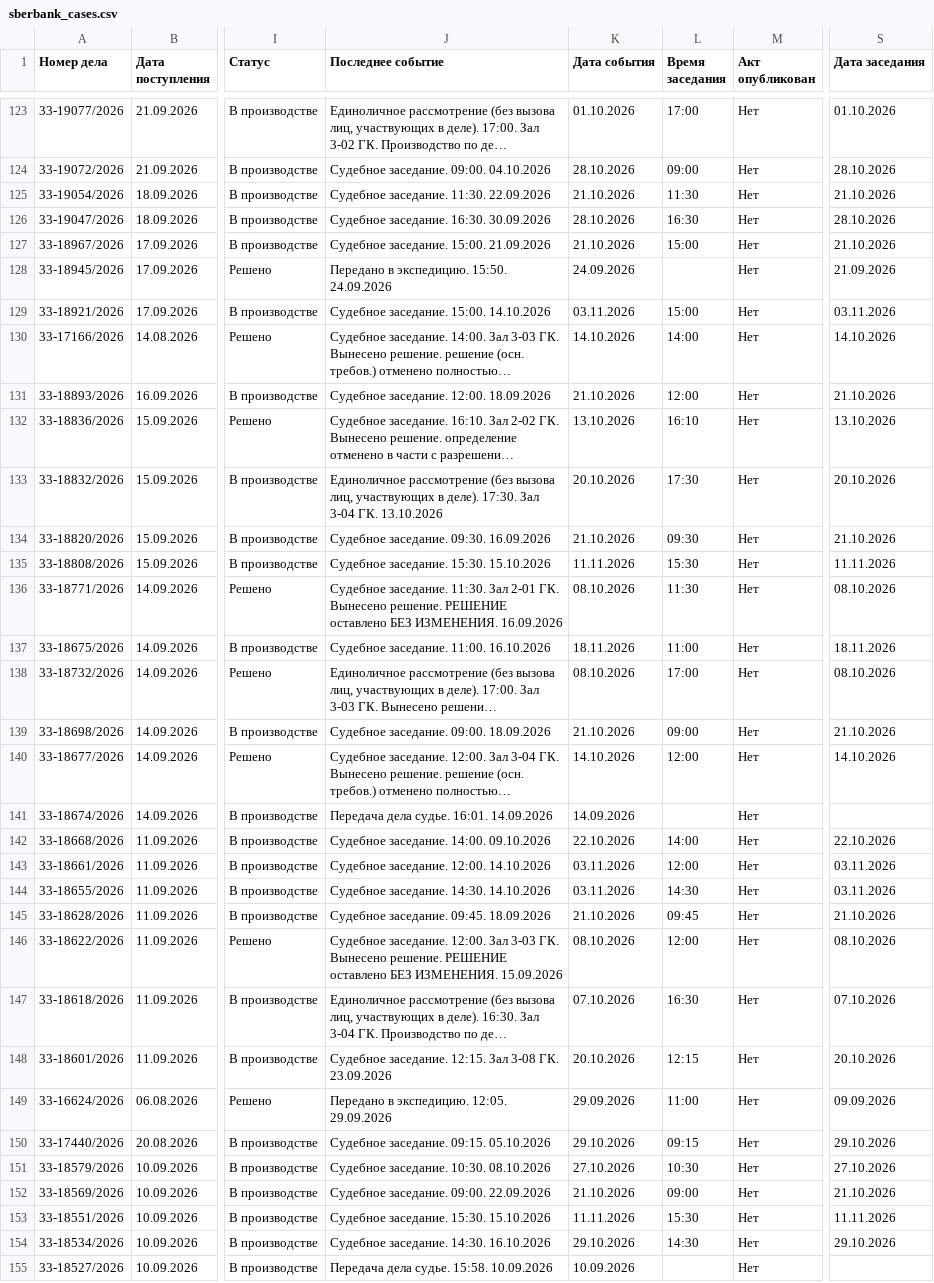
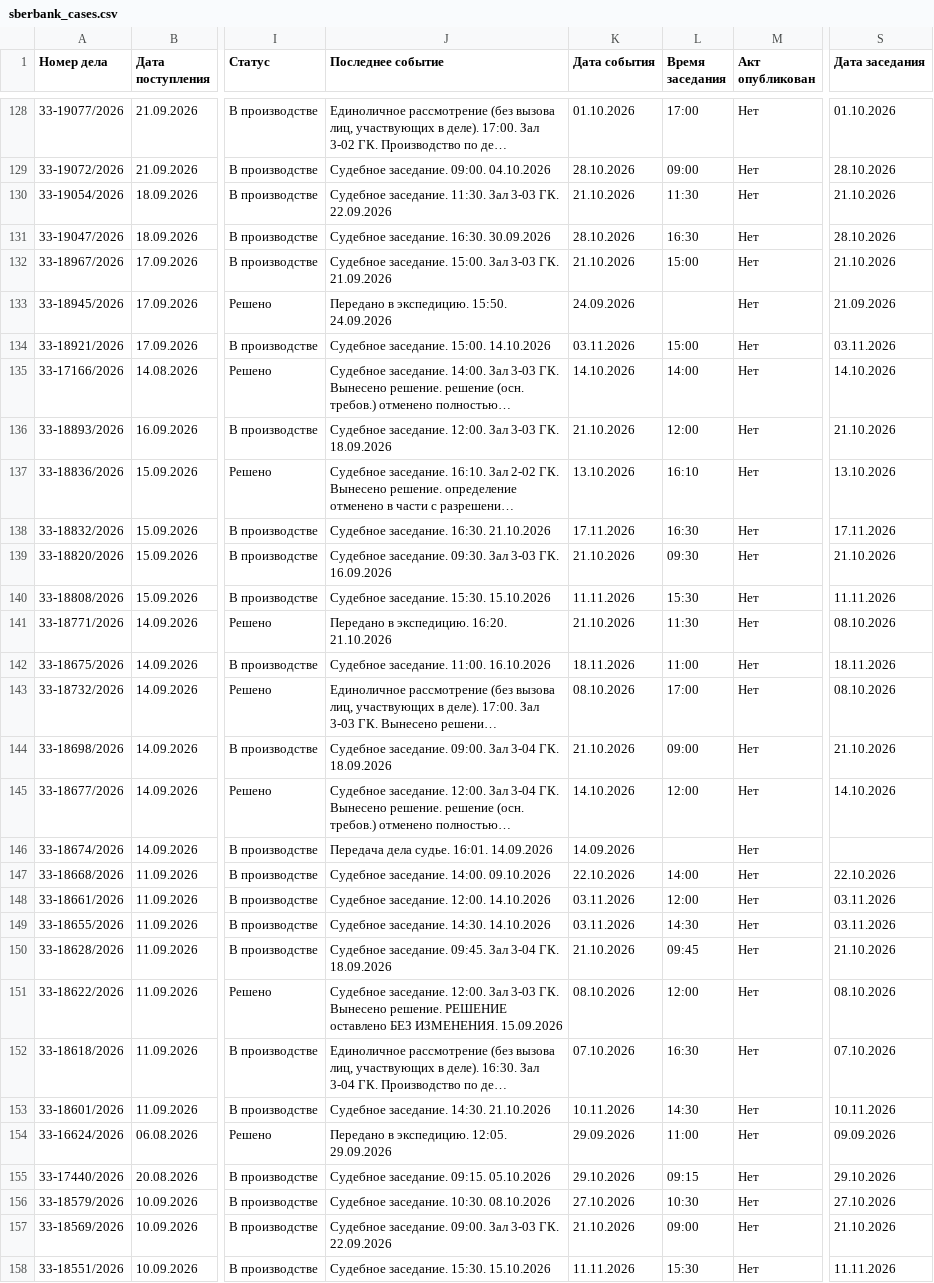
Before and after one commit to SelivanovAS/dashboard-bashkortostan, a CSV file: data/sberbank_cases.csv, drawn as a sheet; only a part is shown, gaps mark what is left out; the shorter side is filled out with more unchanged rows; long unchanged cells end in …; addresses are those after the commit; the diff covers the shown part only; the diff names each change by its address in the sheet, - before the commit and + after, or states it on an @@ line.

```diff
--- a/data/sberbank_cases.csv
+++ b/data/sberbank_cases.csv
-J130 (Последнее событие): Судебное заседание. 11:30. 22.09.2026
+J130 (Последнее событие): Судебное заседание. 11:30. Зал 3-03 ГК. 22.09.2026
-J132 (Последнее событие): Судебное заседание. 15:00. 21.09.2026
+J132 (Последнее событие): Судебное заседание. 15:00. Зал 3-03 ГК. 21.09.2026
-J136 (Последнее событие): Судебное заседание. 12:00. 18.09.2026
+J136 (Последнее событие): Судебное заседание. 12:00. Зал 3-03 ГК. 18.09.2026
-J138 (Последнее событие): Единоличное рассмотрение (без вызова лиц, участвующих в деле). 17:30. Зал 3-04 ГК. 13.10.2026
+J138 (Последнее событие): Судебное заседание. 16:30. 21.10.2026
-K138 (Дата события): 20.10.2026
+K138 (Дата события): 17.11.2026
-L138 (Время заседания): 17:30
+L138 (Время заседания): 16:30
-S138 (Дата заседания): 20.10.2026
+S138 (Дата заседания): 17.11.2026
-J139 (Последнее событие): Судебное заседание. 09:30. 16.09.2026
+J139 (Последнее событие): Судебное заседание. 09:30. Зал 3-03 ГК. 16.09.2026
-J141 (Последнее событие): Судебное заседание. 11:30. Зал 2-01 ГК. Вынесено решение. РЕШЕНИЕ оставлено БЕЗ ИЗМЕНЕНИЯ. 16.09.2026
+J141 (Последнее событие): Передано в экспедицию. 16:20. 21.10.2026
-K141 (Дата события): 08.10.2026
+K141 (Дата события): 21.10.2026
-J144 (Последнее событие): Судебное заседание. 09:00. 18.09.2026
+J144 (Последнее событие): Судебное заседание. 09:00. Зал 3-04 ГК. 18.09.2026
-J150 (Последнее событие): Судебное заседание. 09:45. 18.09.2026
+J150 (Последнее событие): Судебное заседание. 09:45. Зал 3-04 ГК. 18.09.2026
-J153 (Последнее событие): Судебное заседание. 12:15. Зал 3-08 ГК. 23.09.2026
+J153 (Последнее событие): Судебное заседание. 14:30. 21.10.2026
-K153 (Дата события): 20.10.2026
+K153 (Дата события): 10.11.2026
-L153 (Время заседания): 12:15
+L153 (Время заседания): 14:30
-S153 (Дата заседания): 20.10.2026
+S153 (Дата заседания): 10.11.2026
-J157 (Последнее событие): Судебное заседание. 09:00. 22.09.2026
+J157 (Последнее событие): Судебное заседание. 09:00. Зал 3-03 ГК. 22.09.2026
```
Also changed, not shown: 5 added rows and 40 edited cells elsewhere in this file, 11 other files.
